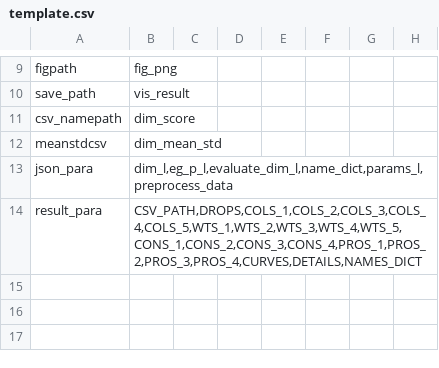
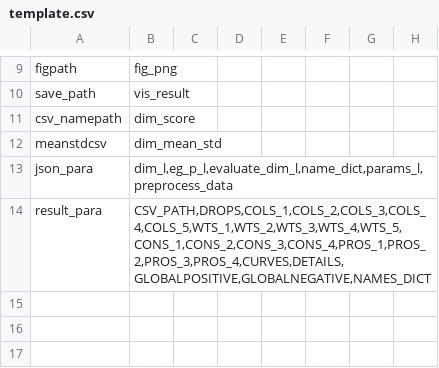
Before and after one commit to youngz0/word150, a CSV file: prefilecfg/template.csv, drawn as a sheet; only a part is shown, gaps mark what is left out; the diff names each change by its address in the sheet, - before the commit and + after, or states it on an @@ line.

```diff
--- a/prefilecfg/template.csv
+++ b/prefilecfg/template.csv
-B14: CSV_PATH,DROPS,COLS_1,COLS_2,COLS_3,COLS_4,COLS_5,WTS_1,WTS_2,WTS_3,WTS_4,WTS_5,CONS_1,CONS_2,CONS_3,CONS_4,PROS_1,PROS_2,PROS_3,PROS_4,CURVES,DETAILS,NAMES_DICT
+B14: CSV_PATH,DROPS,COLS_1,COLS_2,COLS_3,COLS_4,COLS_5,WTS_1,WTS_2,WTS_3,WTS_4,WTS_5,CONS_1,CONS_2,CONS_3,CONS_4,PROS_1,PROS_2,PROS_3,PROS_4,CURVES,DETAILS,GLOBALPOSITIVE,GLOBALNEGATIVE,NAMES_DICT
```
Also changed, not shown: prefilecfg/id_word_pinyin.csv, prefilecfg/id_word_title.csv, 2 other files.
